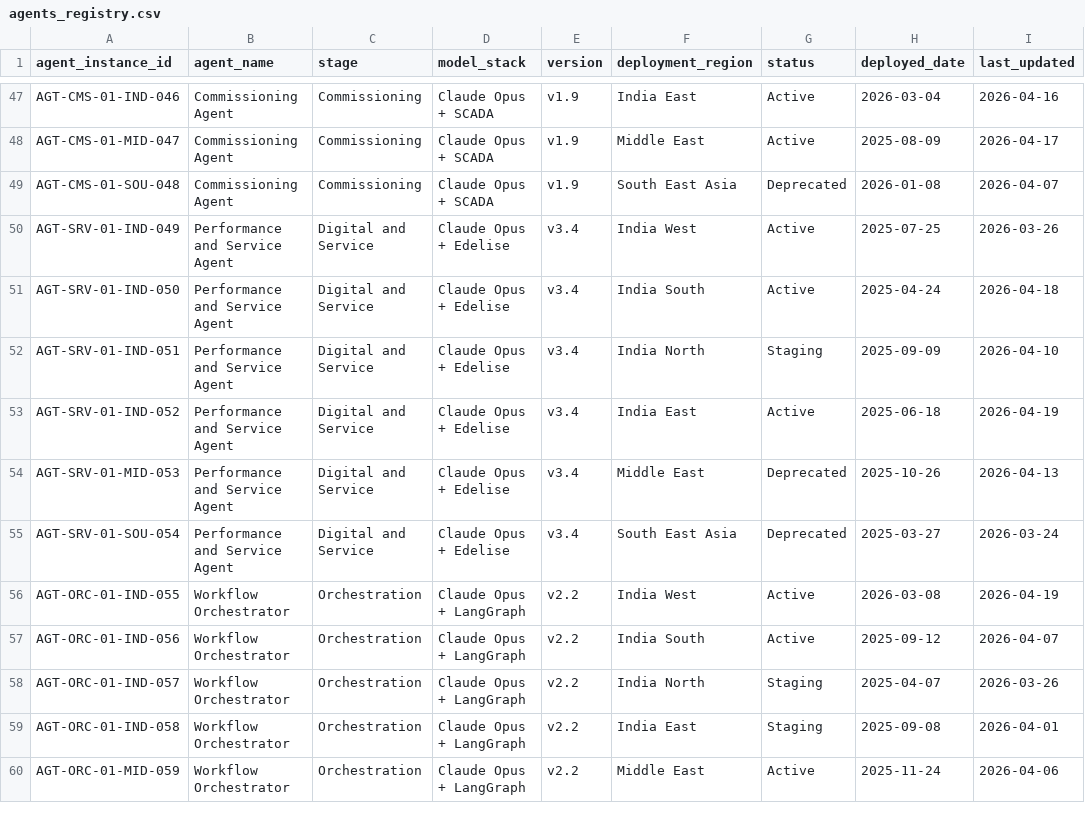
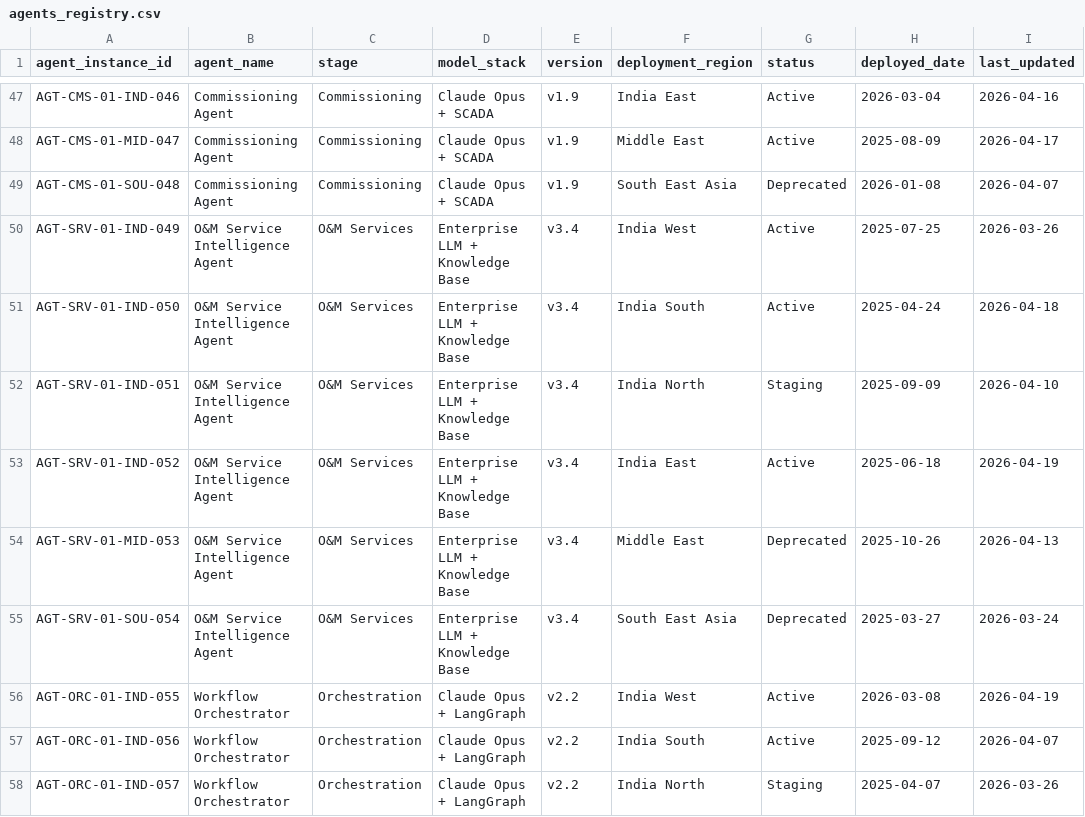
Before and after one commit to HarshaRao-GitHub/thermax-agentic-ai-business-flow, a CSV file: public/data-backbone/00_master_data/agents_registry.csv, drawn as a sheet; only a part is shown, gaps mark what is left out; the shorter side is filled out with more unchanged rows; the diff names each change by its address in the sheet, - before the commit and + after, or states it on an @@ line.

```diff
--- a/public/data-backbone/00_master_data/agents_registry.csv
+++ b/public/data-backbone/00_master_data/agents_registry.csv
-B50:B55 (agent_name): Performance and Service Agent
+B50:B55 (agent_name): O&M Service Intelligence Agent
-C50:C55 (stage): Digital and Service
+C50:C55 (stage): O&M Services
-D50:D55 (model_stack): Claude Opus + Edelise
+D50:D55 (model_stack): Enterprise LLM + Knowledge Base
```
Also changed, not shown: 24 other files.
